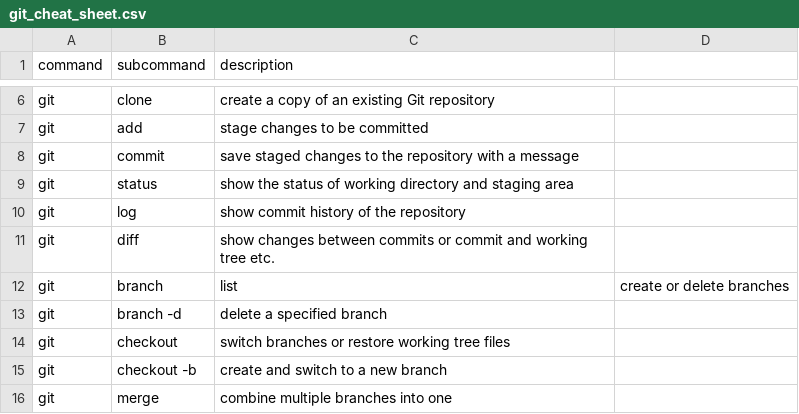
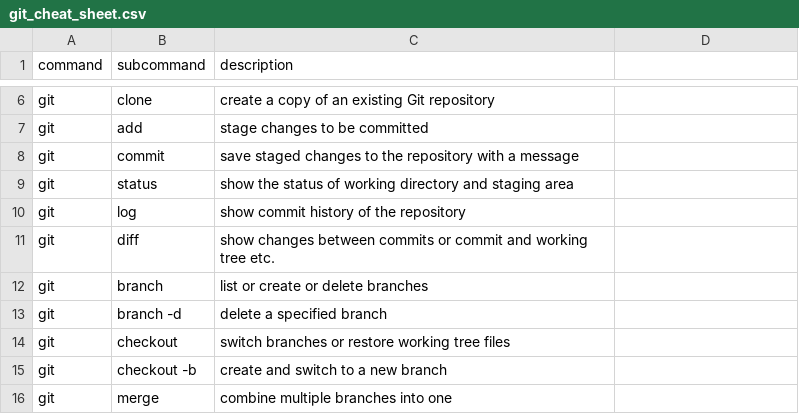
Before and after one commit to Lokthok/Git_Cheat_Sheet, a CSV file: git_cheat_sheet.csv, drawn as a sheet; only a part is shown, gaps mark what is left out.

Commit message:
Update git_cheat_sheet.csv

```diff
--- a/git_cheat_sheet.csv
+++ b/git_cheat_sheet.csv
@@ -11,3 +11,3 @@ git,log,show commit history of the repository
 git,diff,show changes between commits or commit and working tree  etc.
-git,branch,list, create or delete branches
+git,branch,list or create or delete branches
 git,branch -d,delete a specified branch
```
